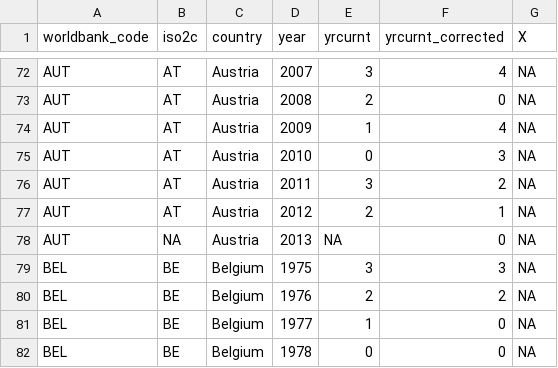
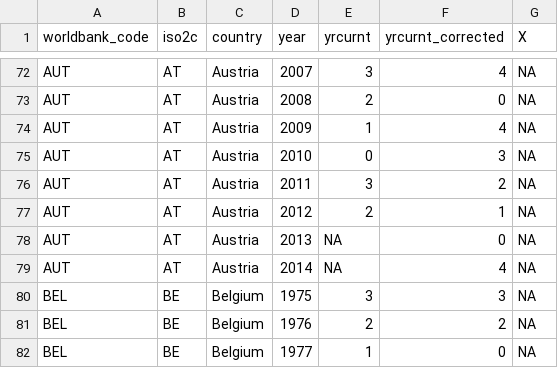
Before and after one commit to christophergandrud/yrcurnt_corrected, a CSV file: data/yrcurnt_original_corrected.csv, drawn as a sheet; only a part is shown, gaps mark what is left out; the shorter side is filled out with more unchanged rows.

Commit message:
Corrected Austria iso2c in 2013 and added Austria 2014

```diff
--- a/data/yrcurnt_original_corrected.csv
+++ b/data/yrcurnt_original_corrected.csv
@@ -77,3 +77,4 @@
 "AUT","AT","Austria",2012,2,1,NA
-"AUT",NA,"Austria",2013,NA,0,NA
+"AUT","AT","Austria",2013,NA,0,NA
+"AUT","AT","Austria",2014,NA,4,NA
 "BEL","BE","Belgium",1975,3,3,NA
```
